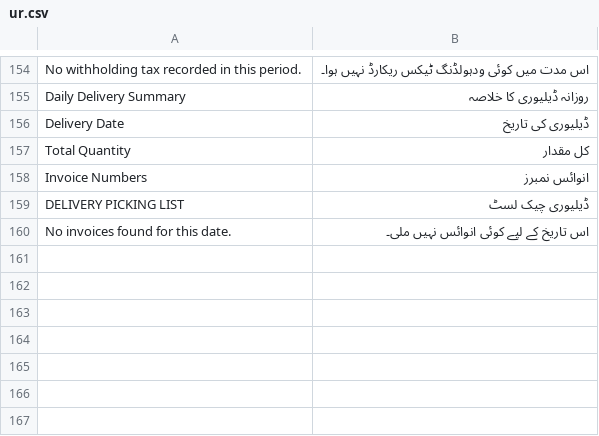
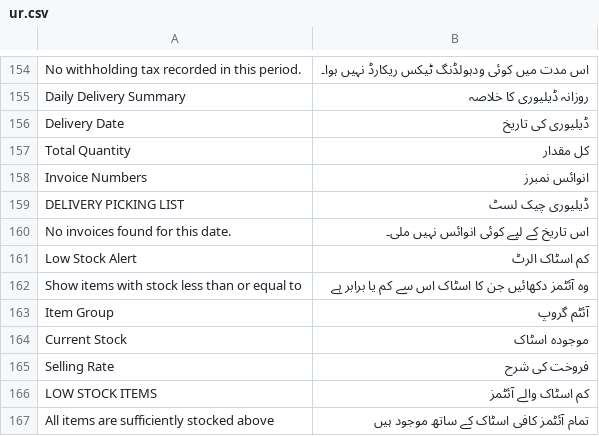
Before and after one commit to sabahatnoman84-afk/KarobarPro-app, a CSV file: books/translations/ur.csv, drawn as a sheet; only a part is shown, gaps mark what is left out; the diff names each change by its address in the sheet, - before the commit and + after, or states it on an @@ line.

Commit message:
feat: Add Low Stock Report and fix FBR Tax types

```diff
--- a/books/translations/ur.csv
+++ b/books/translations/ur.csv
+row 161: Low Stock Alert | کم اسٹاک الرٹ
+row 162: Show items with stock less than or equal to | وہ آئٹمز دکھائیں جن کا اسٹاک اس سے کم یا برابر ہے
+row 163: Item Group | آئٹم گروپ
+row 164: Current Stock | موجودہ اسٹاک
+row 165: Selling Rate | فروخت کی شرح
+row 166: LOW STOCK ITEMS | کم اسٹاک والے آئٹمز
+row 167: All items are sufficiently stocked above | تمام آئٹمز کافی اسٹاک کے ساتھ موجود ہیں
```
Also changed, not shown: 4 other files.
